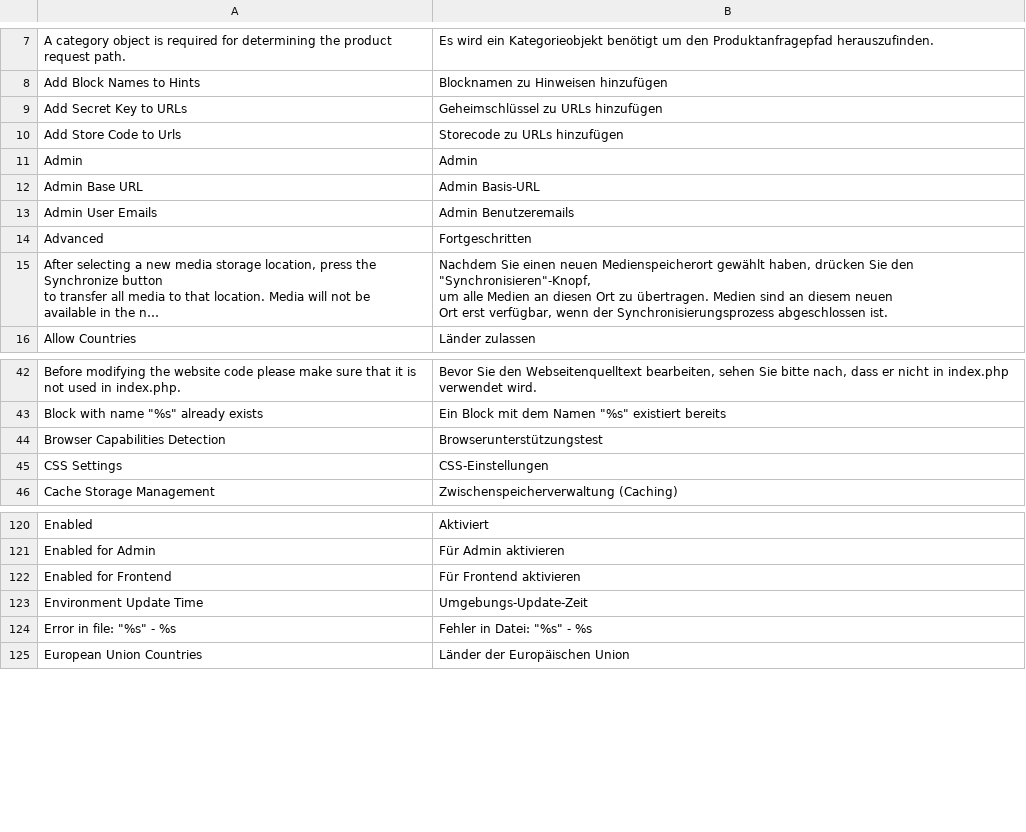
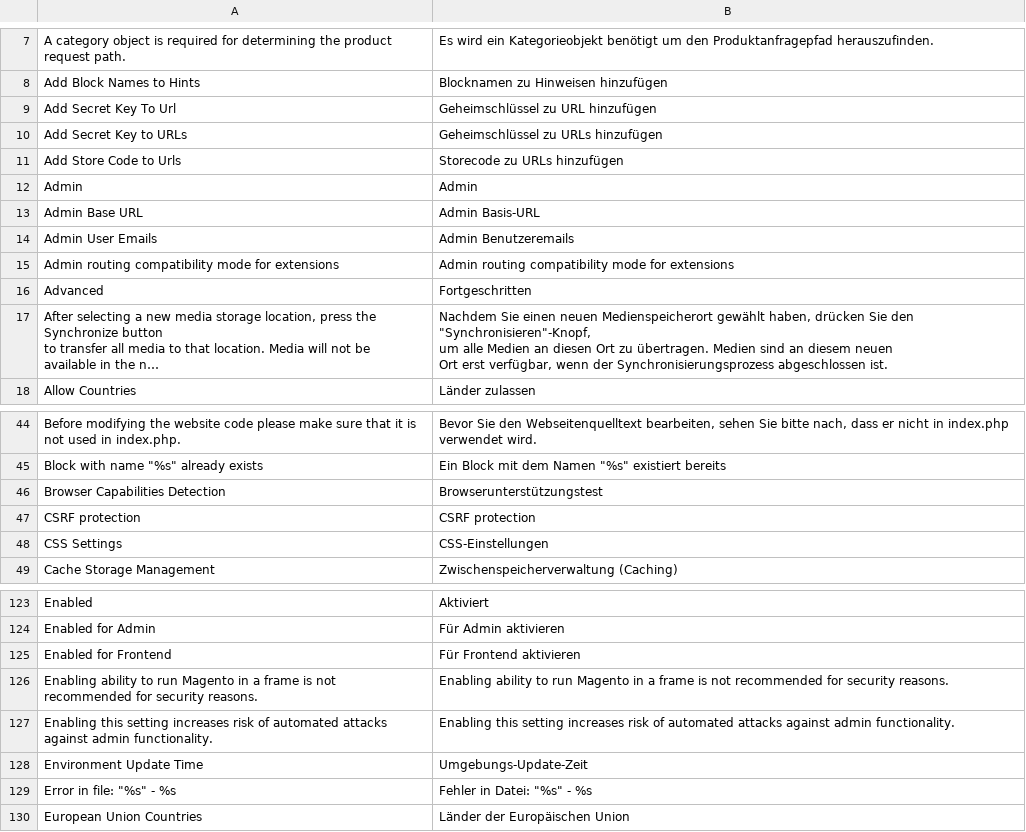
Before and after one commit to MaWoScha/German_LocalePack_de_DE, a CSV file: app/locale/de_DE/Mage_Core.csv, drawn as a sheet; only a part is shown, gaps mark what is left out; long unchanged cells end in …; the diff names each change by its address in the sheet, - before the commit and + after, or states it on an @@ line.

```diff
--- a/app/locale/de_DE/Mage_Core.csv
+++ b/app/locale/de_DE/Mage_Core.csv
+row 9: Add Secret Key To Url | Geheimschlüssel zu URL hinzufügen
+row 15: Admin routing compatibility mode for extensions | Admin routing compatibility mode for extensions
+row 47: CSRF protection | CSRF protection
+row 126: Enabling ability to run Magento in a frame is not recommended for security reasons. | Enabling ability to run Magento in a frame is not recommended for security reasons.
+row 127: Enabling this setting increases risk of automated attacks against admin functionality. | Enabling this setting increases risk of automated attacks against admin functionality.
```
Also changed, not shown: app/locale/de_DE/Mage_Adminhtml.csv, app/locale/de_DE/Mage_Customer.csv, 14 other files.
